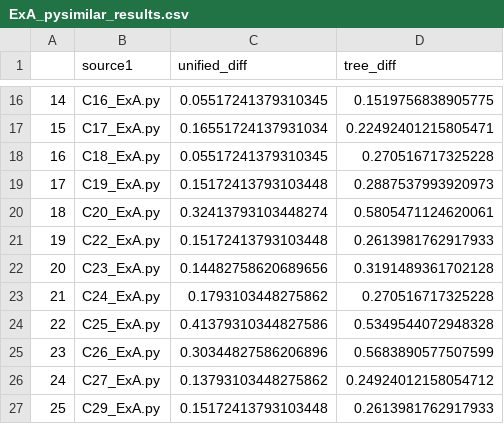
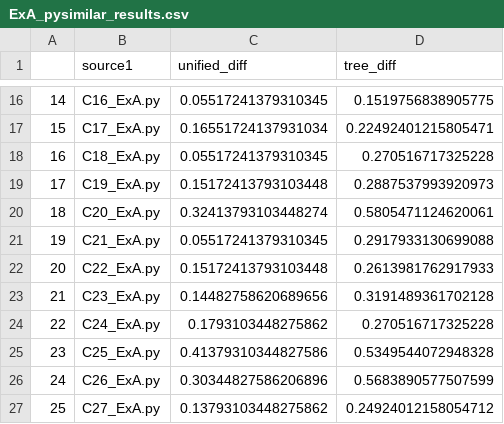
Before and after one commit to peteloh/AI-for-Modules-Assessments, a CSV file: data/Results/ExA_pysimilar_results.csv, drawn as a sheet; only a part is shown, gaps mark what is left out; the shorter side is filled out with more unchanged rows; addresses are those after the commit; the diff names each change by its address in the sheet, - before the commit and + after, or states it on an @@ line.

```diff
--- a/data/Results/ExA_pysimilar_results.csv
+++ b/data/Results/ExA_pysimilar_results.csv
+row 21: 19 | C21_ExA.py | 0.05517241379310345 | 0.2917933130699088
@@ column A renumbered from row 22 down @@
```
Also changed, not shown: data/Results/ExA_scoss_results.csv, data/Results/ExB_scoss_results.csv, 12 other files.
